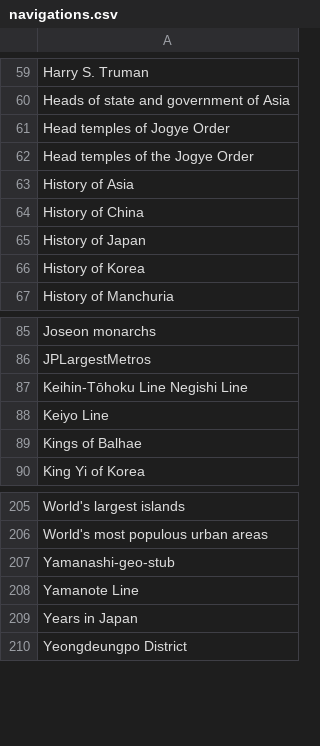
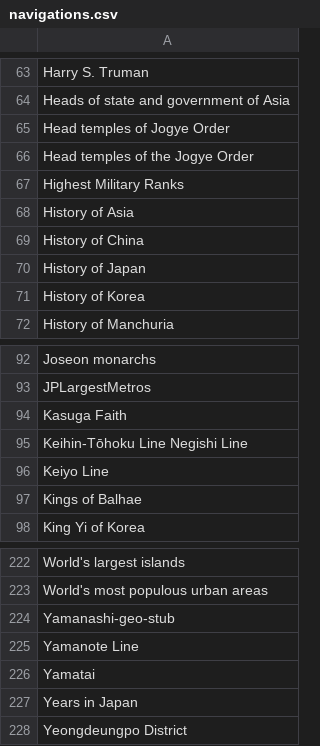
Before and after one commit to szabgab/wikipedia-to-epub.rs, a CSV file: src/navigations.csv, drawn as a sheet; only a part is shown, gaps mark what is left out; the diff covers the shown part only.

```diff
--- a/src/navigations.csv
+++ b/src/navigations.csv
@@ -62,2 +66,3 @@ Head temples of Jogye Order
 Head temples of the Jogye Order
+Highest Military Ranks
 History of Asia
@@ -86,2 +93,3 @@ Joseon monarchs
 JPLargestMetros
+Kasuga Faith
 Keihin-Tōhoku Line Negishi Line
@@ -208,2 +225,3 @@ Yamanashi-geo-stub
 Yamanote Line
+Yamatai
 Years in Japan
```
Also changed, not shown: 17 added rows, 2 removed rows and 1 edited cell elsewhere in this file.
